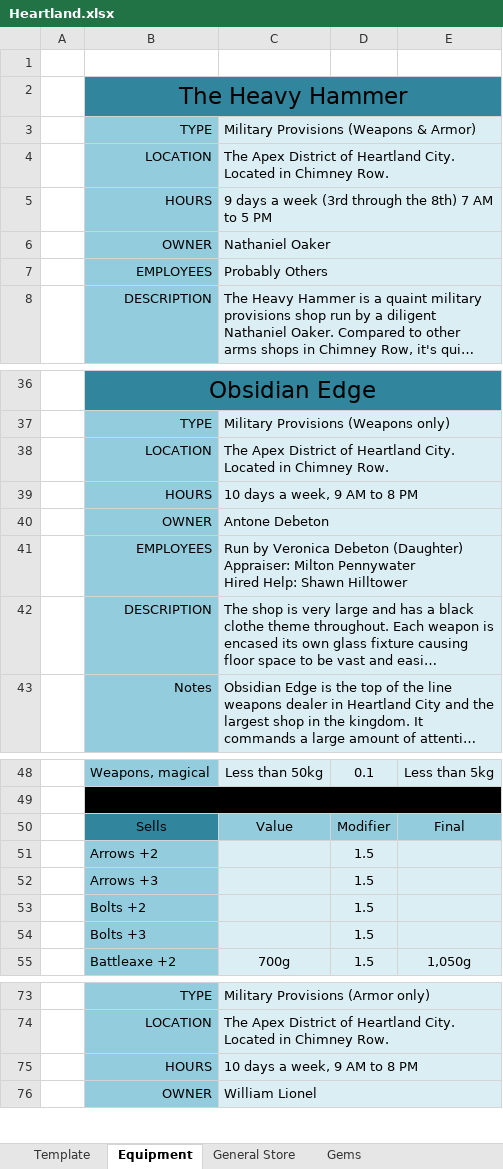
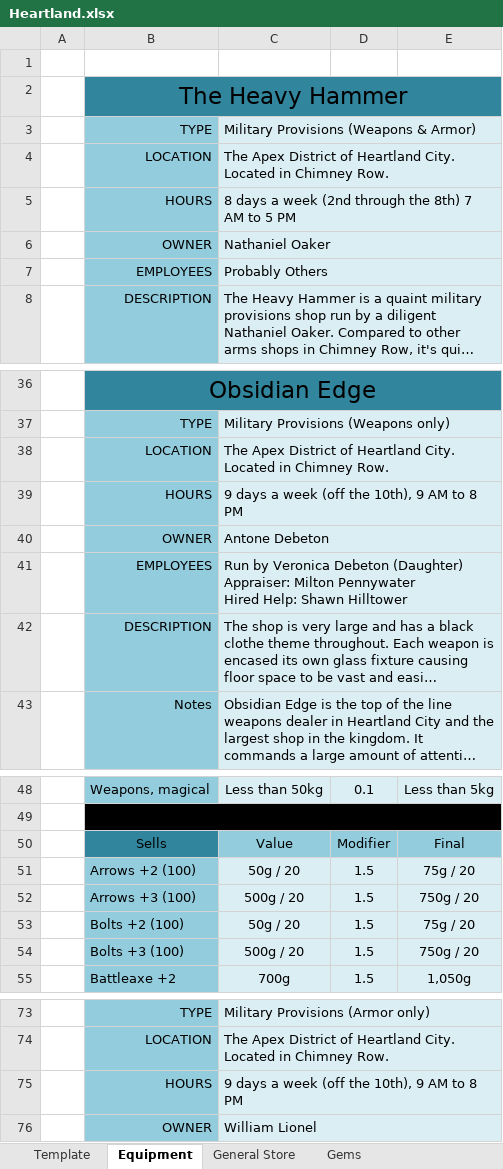
Before and after one commit to tfrick34/tfrick34.github.io, an Excel workbook: DND/Maps/Shops/Heartland.xlsx, sheet Equipment, drawn as a sheet; only a part is shown, gaps mark what is left out; long unchanged cells end in …; values as stored, in another font and other column widths than the file's, no borders; removed rows and columns are numbered as before the commit, all else as after; the diff names each change by its address in the sheet, - before the commit and + after, or states it on an @@ line.

Commit message:
sesh prep

```diff
--- a/DND/Maps/Shops/Heartland.xlsx (sheet Equipment)
+++ b/DND/Maps/Shops/Heartland.xlsx (sheet Equipment)
-C5: 9 days a week (3rd through the…
+C5: 8 days a week (2nd through the…
-C39: 10 days a week, 9 AM to 8 PM
+C39: 9 days a week (off the 10th), 9 AM to 8 PM
-row 51:  | Arrows +2 |  | 1.5
-row 52:  | Arrows +3 |  | 1.5
-row 53:  | Bolts +2 |  | 1.5
-row 54:  | Bolts +3 |  | 1.5
+row 51:  | Arrows +2 (100) | 50g / 20 | 1.5 | 75g / 20
+row 52:  | Arrows +3 (100) | 500g / 20 | 1.5 | 750g / 20
+row 53:  | Bolts +2 (100) | 50g / 20 | 1.5 | 75g / 20
+row 54:  | Bolts +3 (100) | 500g / 20 | 1.5 | 750g / 20
-C75: 10 days a week, 9 AM to 8 PM
+C75: 9 days a week (off the 10th), 9 AM to 8 PM
```
